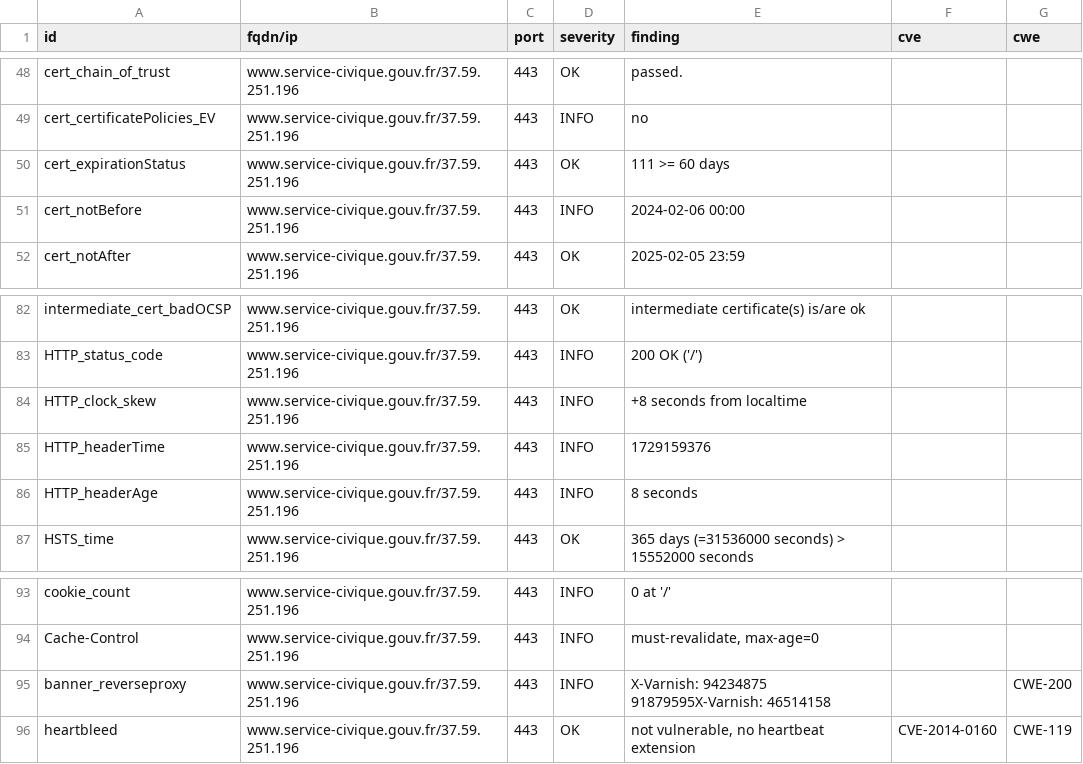
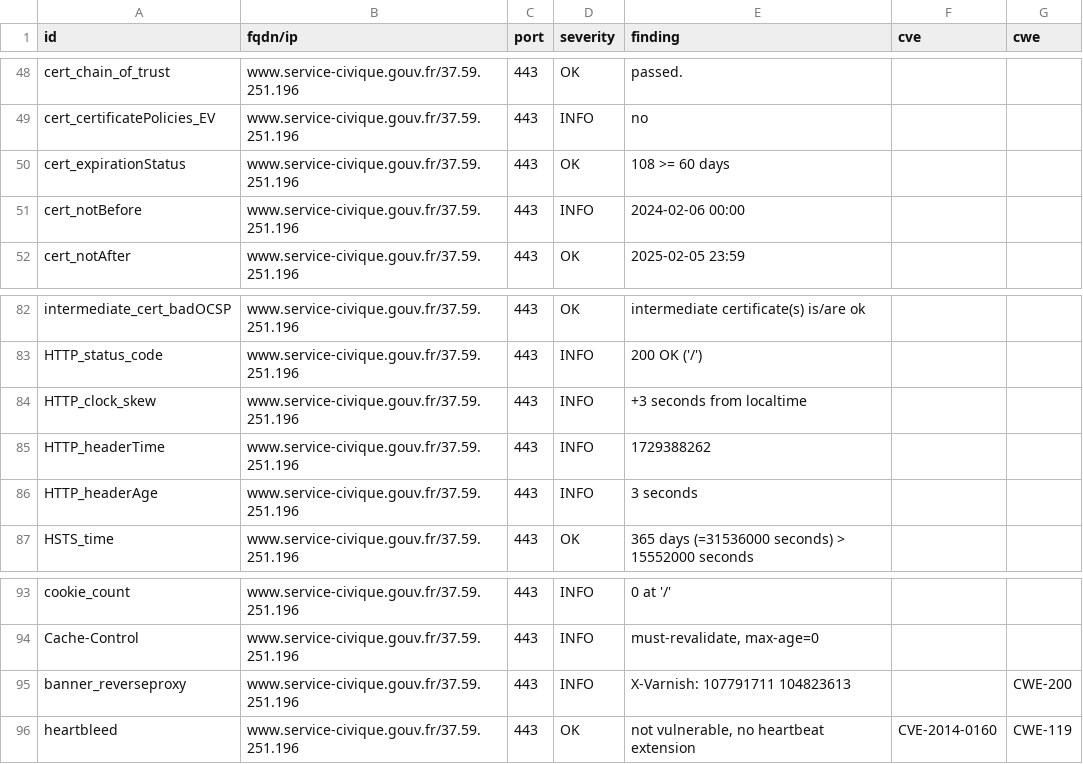
Before and after one commit to Eric-Hei/mondashlorden20minutes, a CSV file: results/aHR0cHM6Ly93d3cuc2VydmljZS1jaXZpcXVlLmdvdXYuZnI=/testssl.csv, drawn as a sheet; only a part is shown, gaps mark what is left out.

```diff
--- a/results/aHR0cHM6Ly93d3cuc2VydmljZS1jaXZpcXVlLmdvdXYuZnI=/testssl.csv
+++ b/results/aHR0cHM6Ly93d3cuc2VydmljZS1jaXZpcXVlLmdvdXYuZnI=/testssl.csv
@@ -49,3 +49,3 @@
 "cert_certificatePolicies_EV","www.service-civique.gouv.fr/37.59.251.196","443","INFO","no","",""
-"cert_expirationStatus","www.service-civique.gouv.fr/37.59.251.196","443","OK","111 >= 60 days","",""
+"cert_expirationStatus","www.service-civique.gouv.fr/37.59.251.196","443","OK","108 >= 60 days","",""
 "cert_notBefore","www.service-civique.gouv.fr/37.59.251.196","443","INFO","2024-02-06 00:00","",""
@@ -83,5 +83,5 @@
 "HTTP_status_code","www.service-civique.gouv.fr/37.59.251.196","443","INFO","200 OK ('/')","",""
-"HTTP_clock_skew","www.service-civique.gouv.fr/37.59.251.196","443","INFO","+8 seconds from localtime","",""
-"HTTP_headerTime","www.service-civique.gouv.fr/37.59.251.196","443","INFO","1729159376","",""
-"HTTP_headerAge","www.service-civique.gouv.fr/37.59.251.196","443","INFO","8 seconds","",""
+"HTTP_clock_skew","www.service-civique.gouv.fr/37.59.251.196","443","INFO","+3 seconds from localtime","",""
+"HTTP_headerTime","www.service-civique.gouv.fr/37.59.251.196","443","INFO","1729388262","",""
+"HTTP_headerAge","www.service-civique.gouv.fr/37.59.251.196","443","INFO","3 seconds","",""
 "HSTS_time","www.service-civique.gouv.fr/37.59.251.196","443","OK","365 days (=31536000 seconds) > 15552000 seconds","",""
@@ -94,3 +94,3 @@
 "Cache-Control","www.service-civique.gouv.fr/37.59.251.196","443","INFO","must-revalidate, max-age=0","",""
-"banner_reverseproxy","www.service-civique.gouv.fr/37.59.251.196","443","INFO","X-Varnish: 94234875 91879595X-Varnish: 46514158","","CWE-200"
+"banner_reverseproxy","www.service-civique.gouv.fr/37.59.251.196","443","INFO","X-Varnish: 107791711 104823613","","CWE-200"
 "heartbleed","www.service-civique.gouv.fr/37.59.251.196","443","OK","not vulnerable, no heartbeat extension","CVE-2014-0160","CWE-119"
```
Also changed, not shown: 13 other files.
